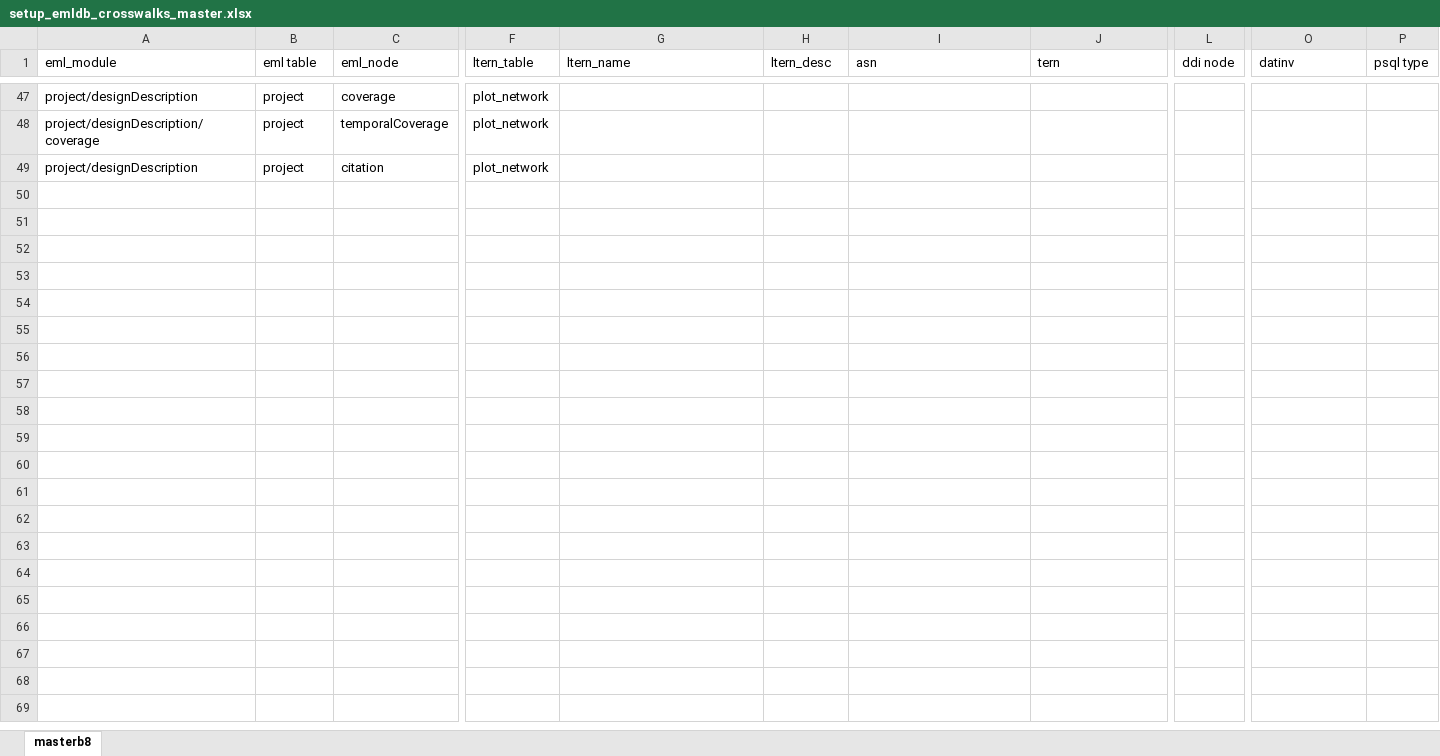
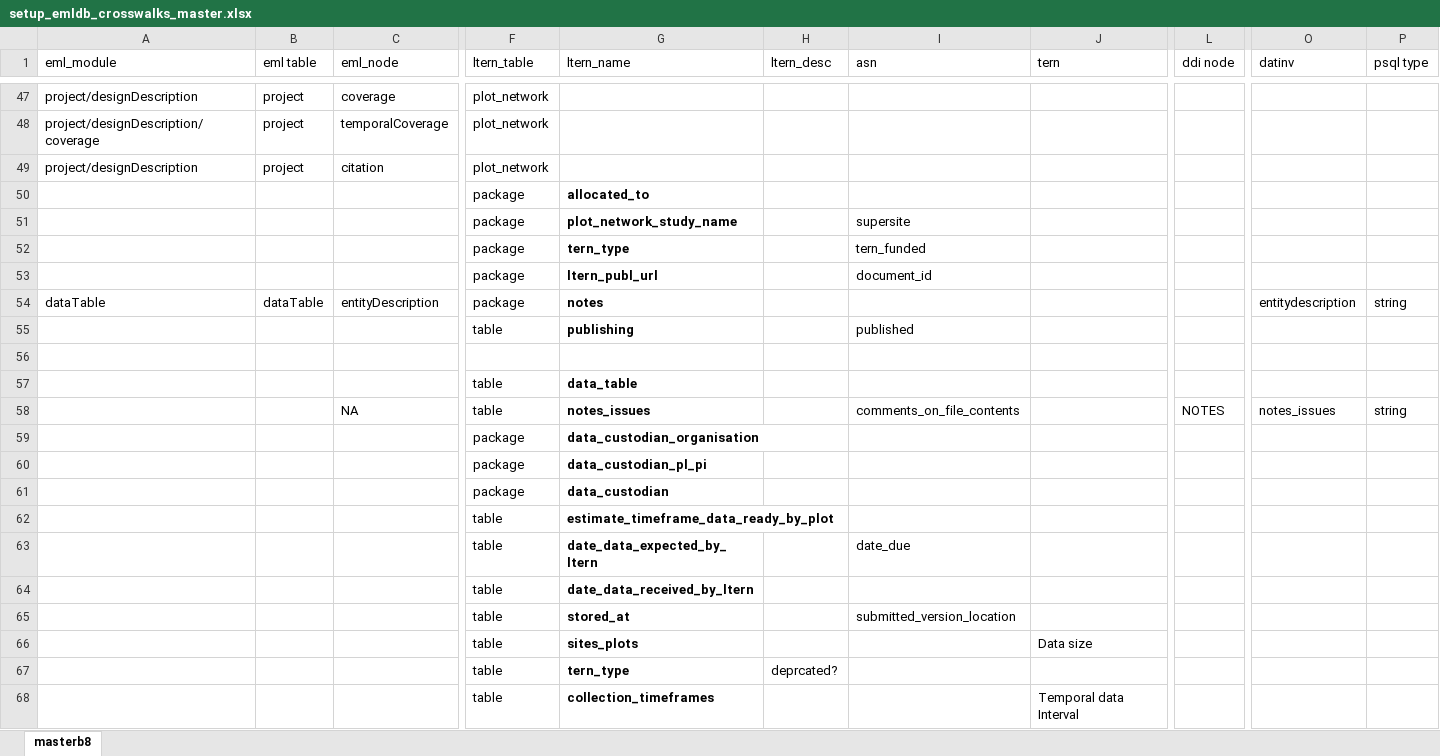
Before and after one commit to ivanhanigan/data_inventory, an Excel workbook: emldb/setup_emldb_crosswalks_master.xlsx, sheet masterb8, drawn as a sheet; only a part is shown, gaps mark what is left out; values as stored, in another font and other column widths than the file's, no borders; charts and pictures not drawn; rows hold the shown columns only; the diff covers the shown part only; the diff names each change by its address in the sheet, - before the commit and + after, or states it on an @@ line.

```diff
--- a/emldb/setup_emldb_crosswalks_master.xlsx (sheet masterb8)
+++ b/emldb/setup_emldb_crosswalks_master.xlsx (sheet masterb8)
@@ row 50 unhidden:  |  |  | package | allocated_to @@
@@ row 51 unhidden:  |  |  | package | plot_network_study_name |  | supersite @@
@@ row 52 unhidden:  |  |  | package | tern_type |  | tern_funded @@
@@ row 53 unhidden:  |  |  | package | ltern_publ_url |  | document_id @@
@@ row 54 unhidden: dataTable | dataTable | entityDescription | package | notes |  |  |  |  | entitydescription | string @@
@@ row 55 unhidden:  |  |  | table | publishing |  | published @@
+row 56: (empty)
@@ row 57 unhidden:  |  |  | table | data_table @@
@@ row 58 unhidden:  |  | NA | table | notes_issues |  | comments_on_file_contents |  | NOTES | notes_issues | string @@
@@ row 59 unhidden:  |  |  | package | data_custodian_organisation @@
@@ row 60 unhidden:  |  |  | package | data_custodian_pl_pi @@
@@ row 61 unhidden:  |  |  | package | data_custodian @@
@@ row 62 unhidden:  |  |  | table | estimate_timeframe_data_ready_by_plot @@
@@ row 63 unhidden:  |  |  | table | date_data_expected_by_ltern |  | date_due @@
@@ row 64 unhidden:  |  |  | table | date_data_received_by_ltern @@
@@ row 65 unhidden:  |  |  | table | stored_at |  | submitted_version_location @@
@@ row 66 unhidden:  |  |  | table | sites_plots |  |  | Data size @@
@@ row 67 unhidden:  |  |  | table | tern_type | deprcated? @@
@@ row 68 unhidden:  |  |  | table | collection_timeframes |  |  | Temporal data Interval @@
```
Also changed, not shown: 2 added rows and 164 hidden or unhidden rows elsewhere in this sheet, 9 other files.
